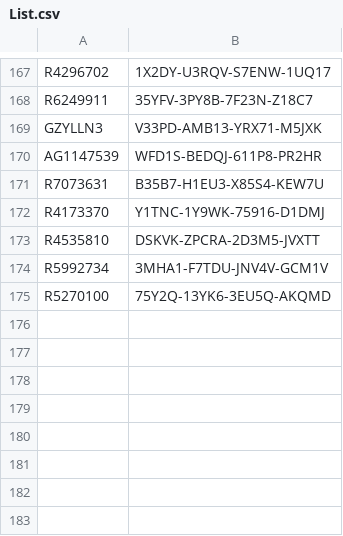
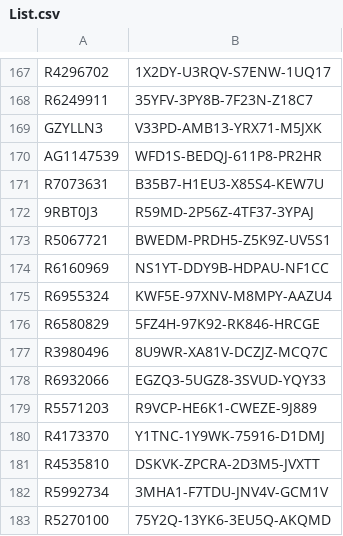
Before and after one commit to balsmr/Test, a CSV file: List.csv, drawn as a sheet; only a part is shown, gaps mark what is left out; the diff names each change by its address in the sheet, - before the commit and + after, or states it on an @@ line.

Commit message:
Update List.csv

```diff
--- a/List.csv
+++ b/List.csv
+row 172: 9RBT0J3 | R59MD-2P56Z-4TF37-3YPAJ
+row 173: R5067721 | BWEDM-PRDH5-Z5K9Z-UV5S1
+row 174: R6160969 | NS1YT-DDY9B-HDPAU-NF1CC
+row 175: R6955324 | KWF5E-97XNV-M8MPY-AAZU4
+row 176: R6580829 | 5FZ4H-97K92-RK846-HRCGE
+row 177: R3980496 | 8U9WR-XA81V-DCZJZ-MCQ7C
+row 178: R6932066 | EGZQ3-5UGZ8-3SVUD-YQY33
+row 179: R5571203 | R9VCP-HE6K1-CWEZE-9J889
```
